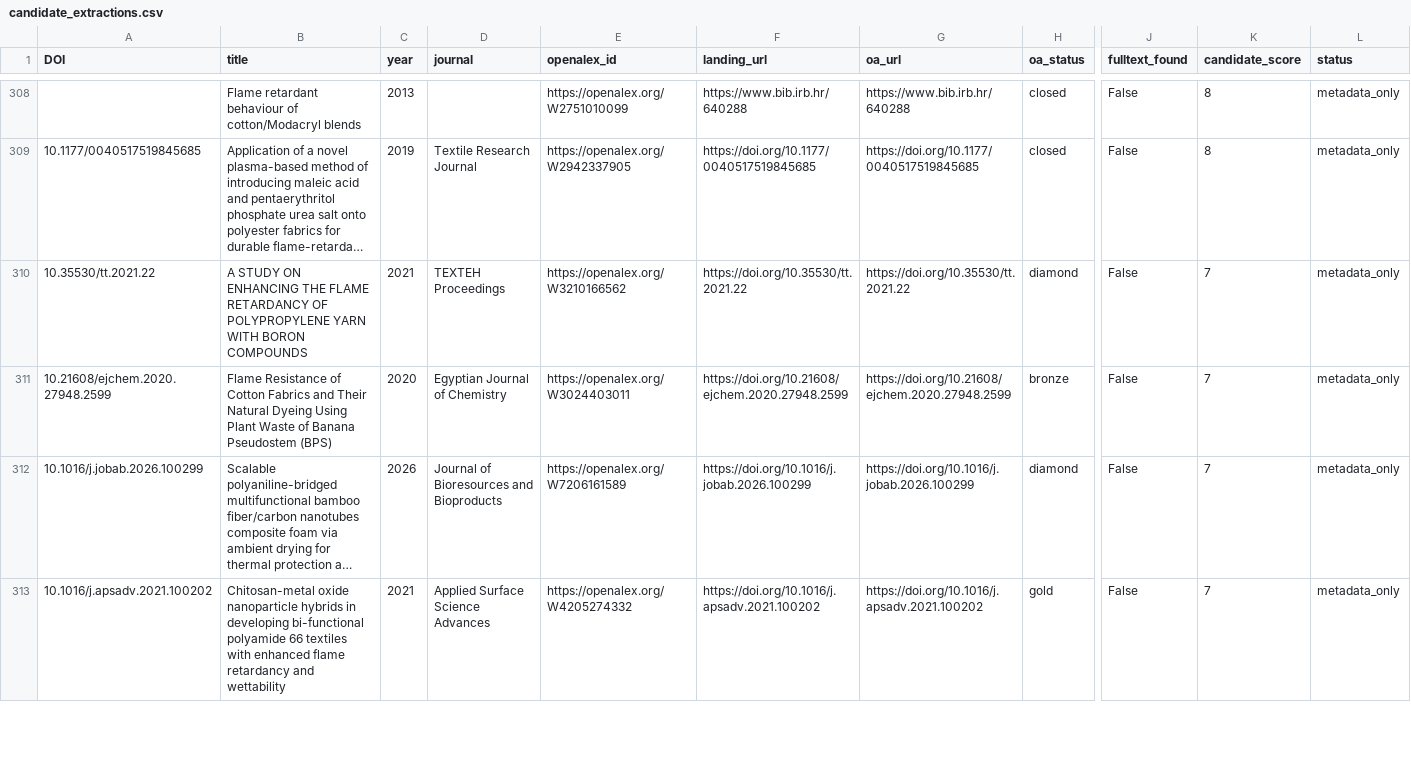
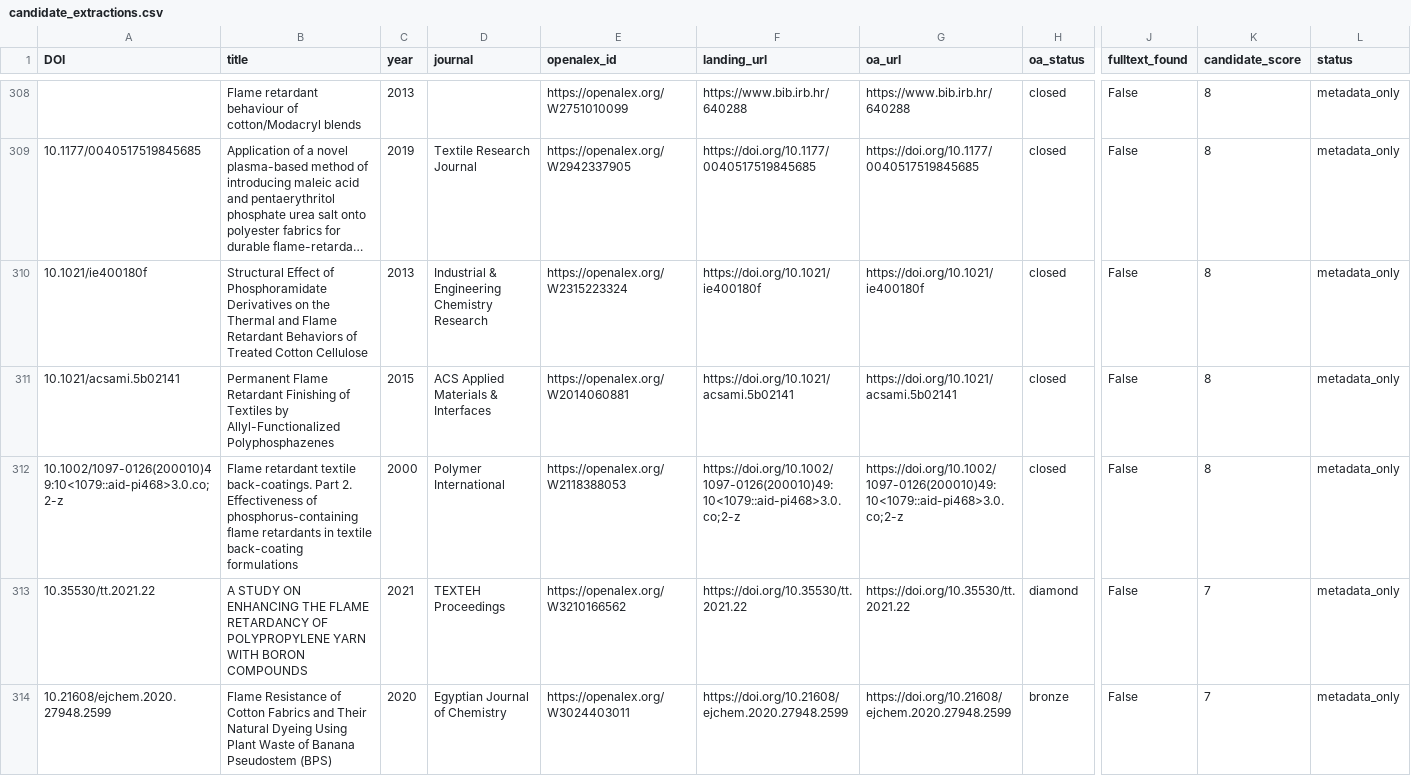
Before and after one commit to PolyFT/textile-tga-database, a CSV file: data/automation/candidate_extractions.csv, drawn as a sheet; only a part is shown, gaps mark what is left out; the shorter side is filled out with more unchanged rows; long unchanged cells end in …; rows hold the shown columns only; the diff names each change by its address in the sheet, - before the commit and + after, or states it on an @@ line.

```diff
--- a/data/automation/candidate_extractions.csv
+++ b/data/automation/candidate_extractions.csv
+row 310: 10.1021/ie400180f | Structural Effect of Phosphoramidate Derivatives on the Thermal and Flame Retardant Behaviors of Treated Cotton Cellulose | 2013 | Industrial & Engineering Chemistry Research | https://openalex.org/W2315223324 | https://doi.org/10.1021/ie400180f | https://doi.org/10.1021/ie400180f | closed | False | 8 | metadata_only
+row 311: 10.1021/acsami.5b02141 | Permanent Flame Retardant Finishing of Textiles by Allyl-Functionalized Polyphosphazenes | 2015 | ACS Applied Materials & Interfaces | https://openalex.org/W2014060881 | https://doi.org/10.1021/acsami.5b02141 | https://doi.org/10.1021/acsami.5b02141 | closed | False | 8 | metadata_only
+row 312: 10.1002/1097-0126(200010)49:10<1079::aid-pi468>3.0.co;2-z | Flame retardant textile back-coatings. Part 2. Effectiveness of phosphorus-containing flame retardants in textile back-coating formulations | 2000 | Polymer International | https://openalex.org/W2118388053 | https://doi.org/10.1002/1097-0126(200010)49:10<1079::aid-pi468>3.0.co;2-z | https://doi.org/10.1002/1097-0126(200010)49:10<1079::aid-pi468>3.0.co;2-z | closed | False | 8 | metadata_only
```
Also changed, not shown: 1 other file.
